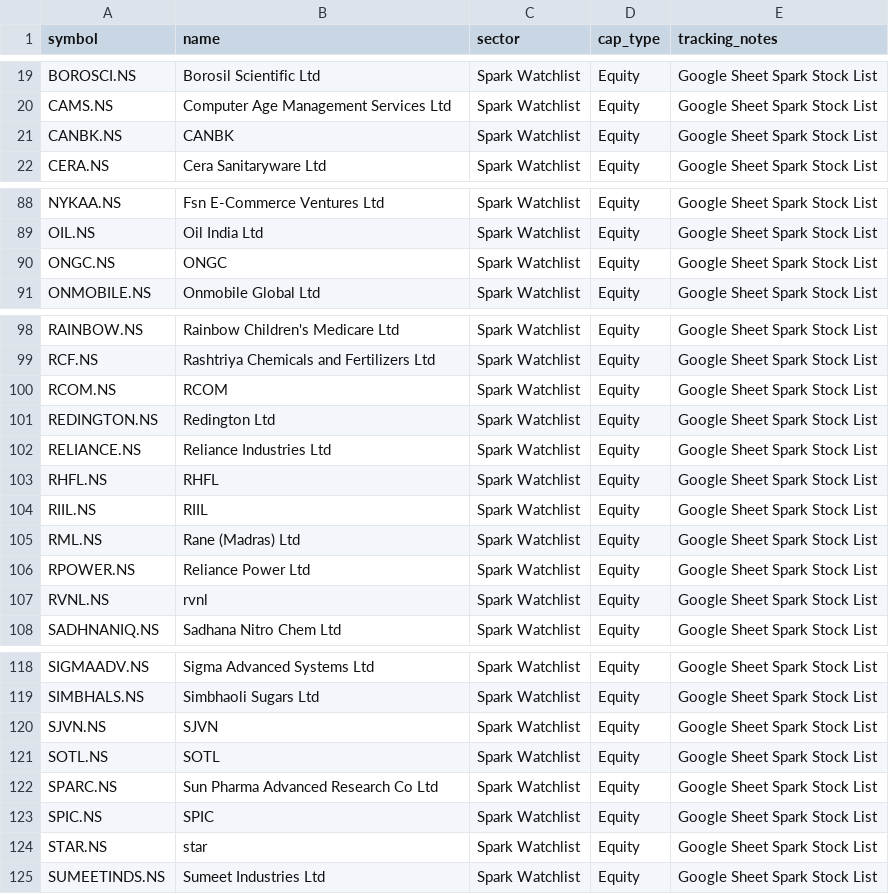
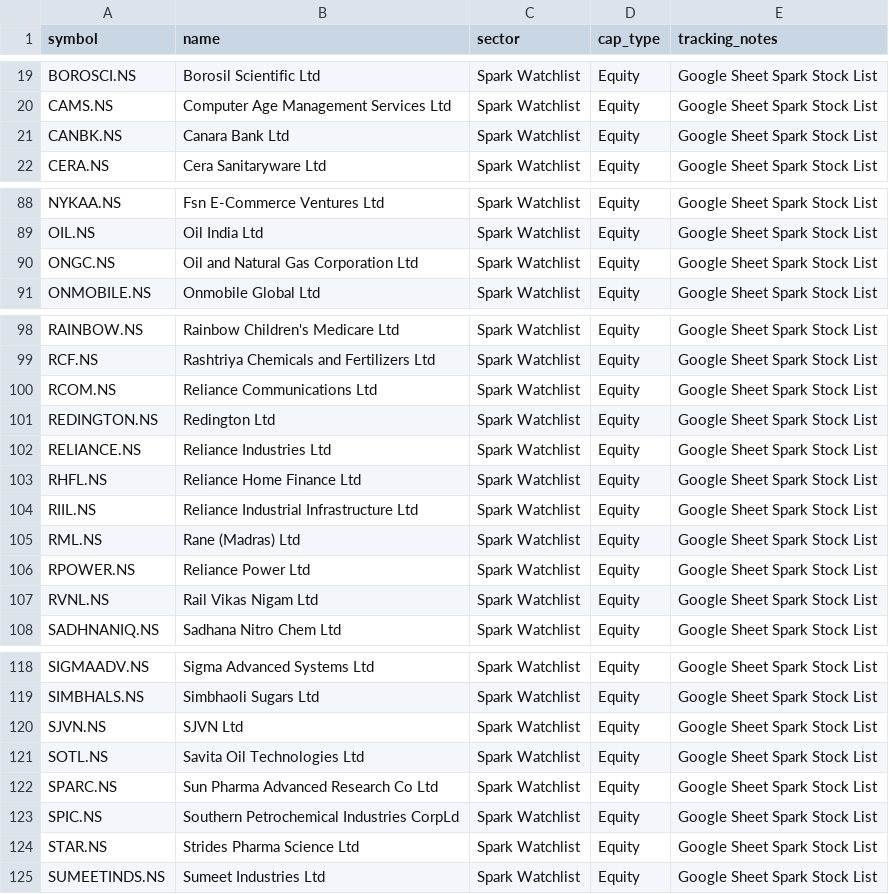
Before and after one commit to digant2207/My-Stocks, a CSV file: stocks.csv, drawn as a sheet; only a part is shown, gaps mark what is left out.

```diff
--- a/stocks.csv
+++ b/stocks.csv
@@ -20,3 +20,3 @@ BOROSCI.NS,Borosil Scientific Ltd,Spark Watchlist,Equity,Google Sheet Spark Stoc
 CAMS.NS,Computer Age Management Services Ltd,Spark Watchlist,Equity,Google Sheet Spark Stock List
-CANBK.NS,CANBK,Spark Watchlist,Equity,Google Sheet Spark Stock List
+CANBK.NS,Canara Bank Ltd,Spark Watchlist,Equity,Google Sheet Spark Stock List
 CERA.NS,Cera Sanitaryware Ltd,Spark Watchlist,Equity,Google Sheet Spark Stock List
@@ -89,3 +89,3 @@ NYKAA.NS,Fsn E-Commerce Ventures Ltd,Spark Watchlist,Equity,Google Sheet Spark S
 OIL.NS,Oil India Ltd,Spark Watchlist,Equity,Google Sheet Spark Stock List
-ONGC.NS,ONGC,Spark Watchlist,Equity,Google Sheet Spark Stock List
+ONGC.NS,Oil and Natural Gas Corporation Ltd,Spark Watchlist,Equity,Google Sheet Spark Stock List
 ONMOBILE.NS,Onmobile Global Ltd,Spark Watchlist,Equity,Google Sheet Spark Stock List
@@ -99,10 +99,10 @@ RAINBOW.NS,Rainbow Children's Medicare Ltd,Spark Watchlist,Equity,Google Sheet S
 RCF.NS,Rashtriya Chemicals and Fertilizers Ltd,Spark Watchlist,Equity,Google Sheet Spark Stock List
-RCOM.NS,RCOM,Spark Watchlist,Equity,Google Sheet Spark Stock List
+RCOM.NS,Reliance Communications Ltd,Spark Watchlist,Equity,Google Sheet Spark Stock List
 REDINGTON.NS,Redington Ltd,Spark Watchlist,Equity,Google Sheet Spark Stock List
 RELIANCE.NS,Reliance Industries Ltd,Spark Watchlist,Equity,Google Sheet Spark Stock List
-RHFL.NS,RHFL,Spark Watchlist,Equity,Google Sheet Spark Stock List
-RIIL.NS,RIIL,Spark Watchlist,Equity,Google Sheet Spark Stock List
+RHFL.NS,Reliance Home Finance Ltd,Spark Watchlist,Equity,Google Sheet Spark Stock List
+RIIL.NS,Reliance Industrial Infrastructure Ltd,Spark Watchlist,Equity,Google Sheet Spark Stock List
 RML.NS,Rane (Madras) Ltd,Spark Watchlist,Equity,Google Sheet Spark Stock List
 RPOWER.NS,Reliance Power Ltd,Spark Watchlist,Equity,Google Sheet Spark Stock List
-RVNL.NS,rvnl,Spark Watchlist,Equity,Google Sheet Spark Stock List
+RVNL.NS,Rail Vikas Nigam Ltd,Spark Watchlist,Equity,Google Sheet Spark Stock List
 SADHNANIQ.NS,Sadhana Nitro Chem Ltd,Spark Watchlist,Equity,Google Sheet Spark Stock List
@@ -119,7 +119,7 @@ SIGMAADV.NS,Sigma Advanced Systems Ltd,Spark Watchlist,Equity,Google Sheet Spark
 SIMBHALS.NS,Simbhaoli Sugars Ltd,Spark Watchlist,Equity,Google Sheet Spark Stock List
-SJVN.NS,SJVN,Spark Watchlist,Equity,Google Sheet Spark Stock List
-SOTL.NS,SOTL,Spark Watchlist,Equity,Google Sheet Spark Stock List
+SJVN.NS,SJVN Ltd,Spark Watchlist,Equity,Google Sheet Spark Stock List
+SOTL.NS,Savita Oil Technologies Ltd,Spark Watchlist,Equity,Google Sheet Spark Stock List
 SPARC.NS,Sun Pharma Advanced Research Co Ltd,Spark Watchlist,Equity,Google Sheet Spark Stock List
-SPIC.NS,SPIC,Spark Watchlist,Equity,Google Sheet Spark Stock List
-STAR.NS,star,Spark Watchlist,Equity,Google Sheet Spark Stock List
+SPIC.NS,Southern Petrochemical Industries CorpLd,Spark Watchlist,Equity,Google Sheet Spark Stock List
+STAR.NS,Strides Pharma Science Ltd,Spark Watchlist,Equity,Google Sheet Spark Stock List
 SUMEETINDS.NS,Sumeet Industries Ltd,Spark Watchlist,Equity,Google Sheet Spark Stock List
```
Also changed, not shown: stocks_active.csv, 4 other files.
